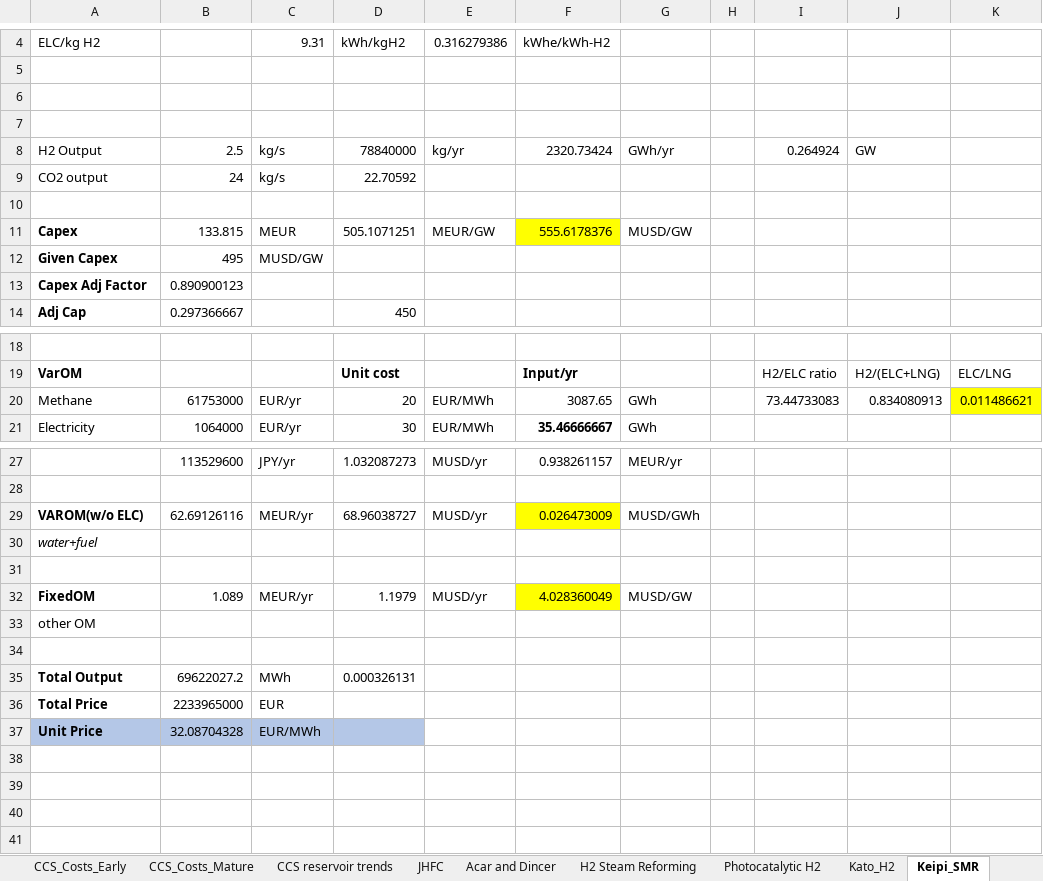
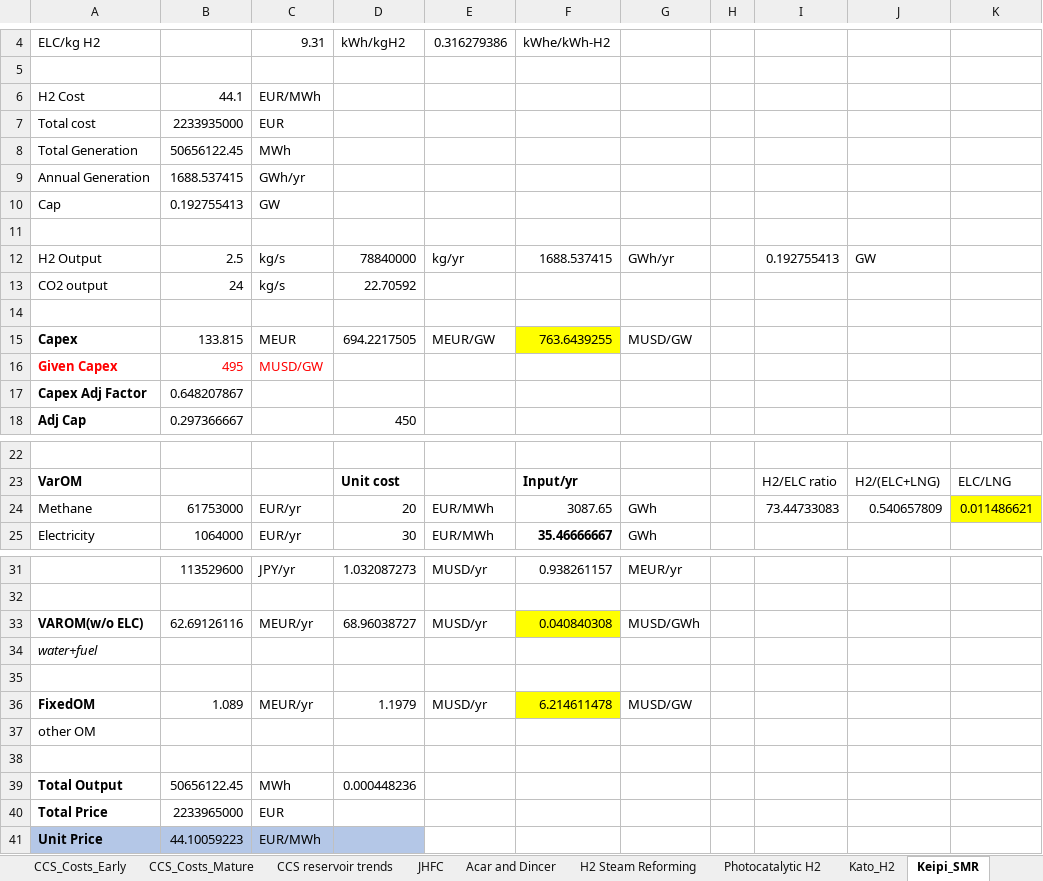
Before and after one commit to arfc/i2cner, an Excel workbook: data/i2cner-tech-data.xlsx, sheet Keipi_SMR, drawn as a sheet; only a part is shown, gaps mark what is left out; values as stored, in another font and other column widths than the file's, no borders; removed rows and columns are numbered as before the commit, all else as after; the diff names each change by its address in the sheet, - before the commit and + after, or states it on an @@ line.

Commit message:
updated model capacity  values
Former-commit-id: 5885f6f353fce0af7e4d2c47086e8982252a00c0
Former-commit-id: beb6bab7a54a0428e29d6f1d4a30827720c71af7

```diff
--- a/data/i2cner-tech-data.xlsx (sheet Keipi_SMR)
+++ b/data/i2cner-tech-data.xlsx (sheet Keipi_SMR)
+row 6: H2 Cost | 44.1 | EUR/MWh
+row 7: Total cost | 2233935000 | EUR
+row 8: Total Generation | 50656122.45 | MWh
+row 9: Annual Generation | 1688.537415 | GWh/yr
+row 10: Cap | 0.192755413 | GW
-row 7: (empty)
-F12: 2320.73424
+F12: 1688.537415
-I12: 0.264924
+I12: 0.192755413
-D15: 505.1071251
+D15: 694.2217505
-F15: 555.6178376
+F15: 763.6439255
-A16:C16 text colour: black
+A16:C16 text colour: #FF0000
-B17: 0.890900123
+B17: 0.648207867
-J24: 0.834080913
+J24: 0.540657809
-F33: 0.026473009
+F33: 0.040840308
-F36: 4.028360049
+F36: 6.214611478
-B39: 69622027.2
+B39: 50656122.45
-D39: 0.000326131
+D39: 0.000448236
-B41: 32.08704328
+B41: 44.10059223
```
Also changed, not shown: sheet CCS_Costs_Early, sheet CCS_Costs_Mature, formulas that keep their value, 42 other files.
